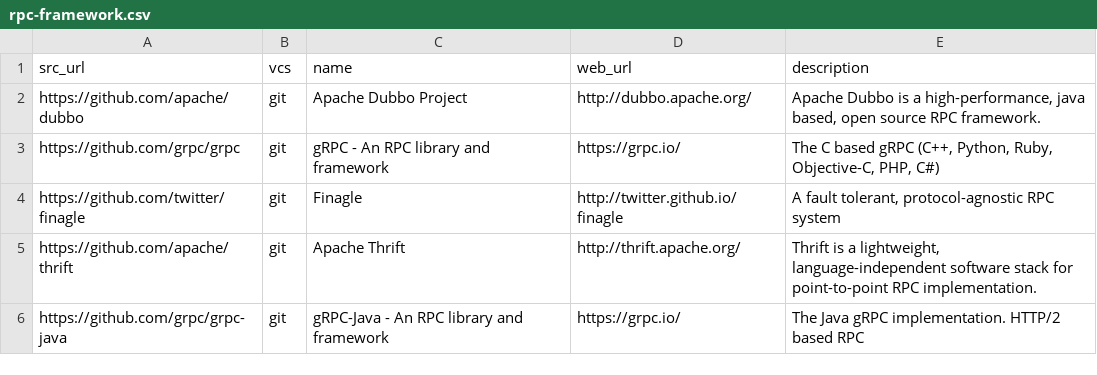
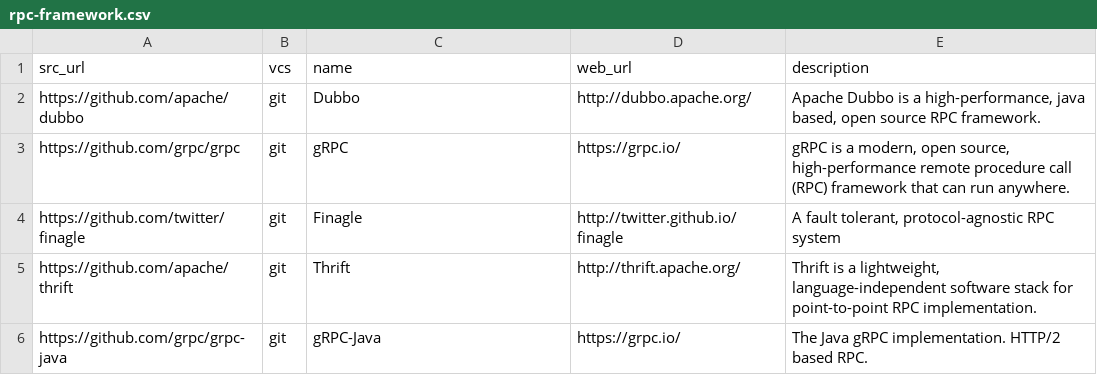
Before and after one commit to tanjil072/folksonomy, a CSV file: networking/rpc-framework/rpc-framework.csv, drawn as a sheet.

Commit message:
Update rpc-framework.csv

```diff
--- a/networking/rpc-framework/rpc-framework.csv
+++ b/networking/rpc-framework/rpc-framework.csv
@@ -1,6 +1,6 @@
 src_url,vcs,name,web_url,description
-https://github.com/apache/dubbo,git,"Apache Dubbo Project",http://dubbo.apache.org/,"Apache Dubbo is a high-performance, java based, open source RPC framework."
-https://github.com/grpc/grpc,git,"gRPC - An RPC library and framework",https://grpc.io/,"The C based gRPC (C++, Python, Ruby, Objective-C, PHP, C#)"
+https://github.com/apache/dubbo,git,Dubbo,http://dubbo.apache.org/,"Apache Dubbo is a high-performance, java based, open source RPC framework."
+https://github.com/grpc/grpc,git,gRPC,https://grpc.io/,"gRPC is a modern, open source, high-performance remote procedure call (RPC) framework that can run anywhere."
 https://github.com/twitter/finagle,git,Finagle,http://twitter.github.io/finagle,"A fault tolerant, protocol-agnostic RPC system "
-https://github.com/apache/thrift,git,"Apache Thrift",http://thrift.apache.org/,"Thrift is a lightweight, language-independent software stack for point-to-point RPC implementation."
-https://github.com/grpc/grpc-java,git,"gRPC-Java - An RPC library and framework",https://grpc.io/,"The Java gRPC implementation. HTTP/2 based RPC"
+https://github.com/apache/thrift,git,Thrift,http://thrift.apache.org/,"Thrift is a lightweight, language-independent software stack for point-to-point RPC implementation."
+https://github.com/grpc/grpc-java,git,gRPC-Java,https://grpc.io/,"The Java gRPC implementation. HTTP/2 based RPC."
```
